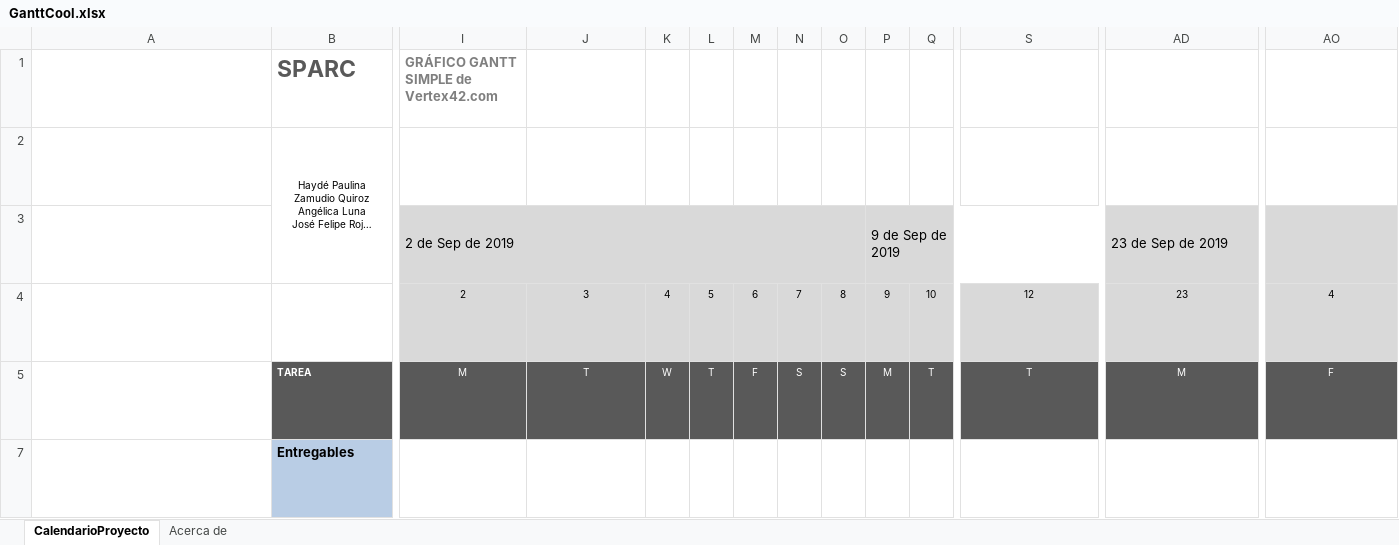
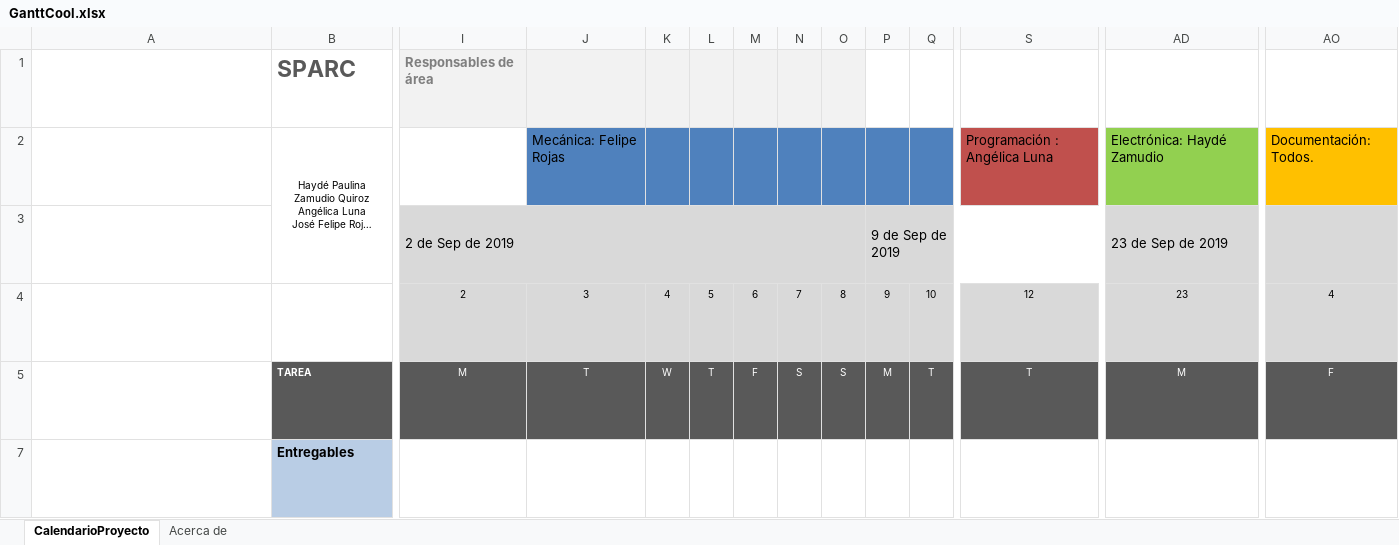
Before and after one commit to FelipeRojasArr/Curiosity_SPARC, an Excel workbook: DocumentacionFinal/GanttCool.xlsx, sheet CalendarioProyecto, drawn as a sheet; only a part is shown, gaps mark what is left out; long unchanged cells end in …; values as stored, in another font and other column widths than the file's, no borders; conditional formats not drawn; the diff covers the shown part only; the diff names each change by its address in the sheet, - before the commit and + after, or states it on an @@ line.

Commit message:
Gantt Update

```diff
--- a/DocumentacionFinal/GanttCool.xlsx (sheet CalendarioProyecto)
+++ b/DocumentacionFinal/GanttCool.xlsx (sheet CalendarioProyecto)
-I1: GRÁFICO GANTT SIMPLE de Vertex42.com
+I1: Responsables de área
-I1:O1 fill: none
+I1:O1 fill: #F2F2F2
-J2: (empty)
+J2: Mecánica: Felipe Rojas
-J2:Q2 fill: none
+J2:Q2 fill: #4F81BD
-S2: (empty)
+S2: Programación : Angélica Luna
-S2 fill: none
+S2 fill: #C0504D
-AD2: (empty)
+AD2: Electrónica: Haydé Zamudio
-AD2 fill: none
+AD2 fill: #92D050
-AO2: (empty)
+AO2: Documentación: Todos.
-AO2 fill: none
+AO2 fill: #FFC000
```
Also changed, not shown: cell formats elsewhere in this sheet, charts or pictures.
